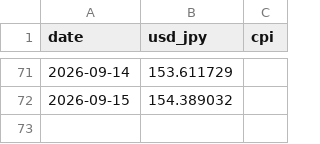
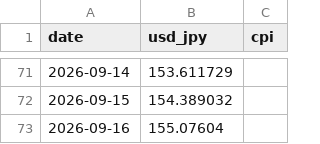
Before and after one commit to akiikeizumi-jpg/it-price-monitor_test, a CSV file: data/market_data.csv, drawn as a sheet; only a part is shown, gaps mark what is left out.

```diff
--- a/data/market_data.csv
+++ b/data/market_data.csv
@@ -72 +72,2 @@ date,usd_jpy,cpi
 2026-09-15,154.389032,
+2026-09-16,155.07604,
```
